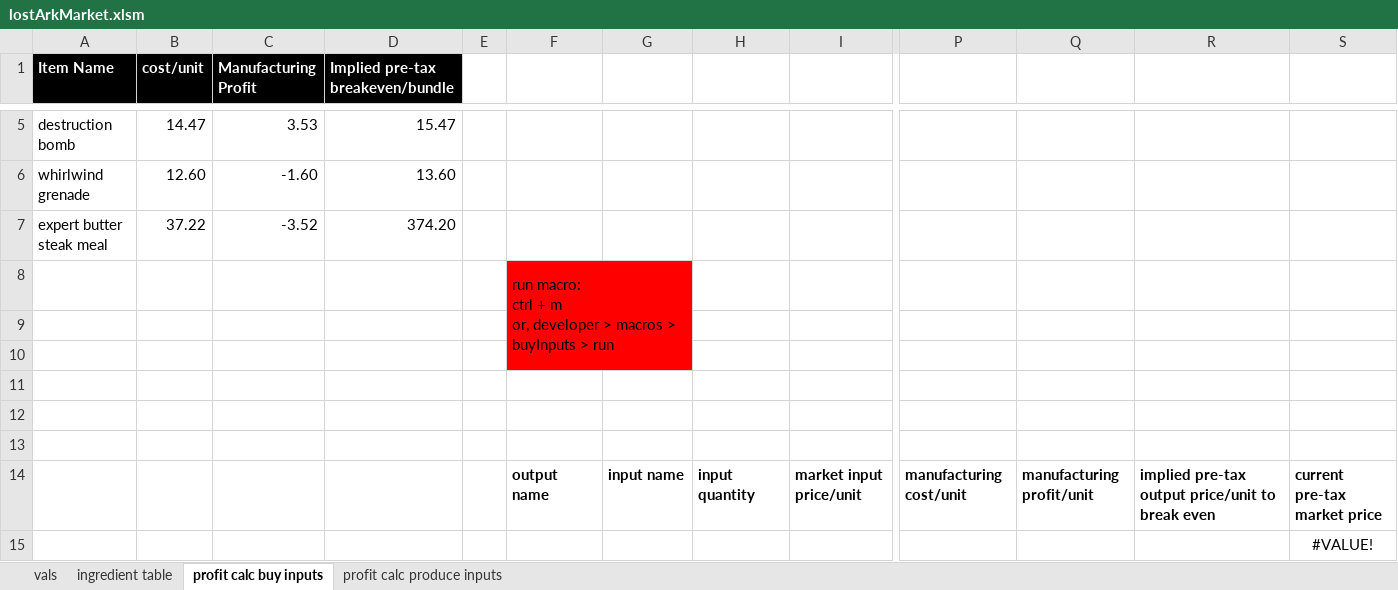
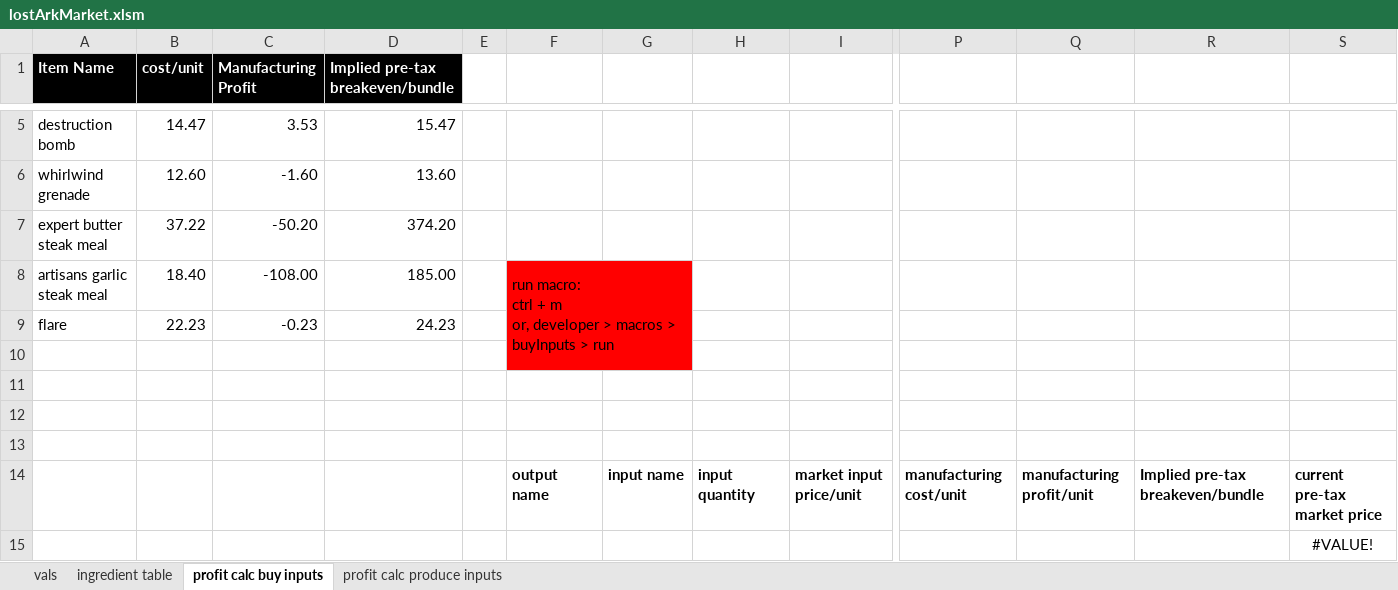
Before and after one commit to WebsiteDisplayName/gameTools, an Excel workbook: lostArkMarket.xlsm, sheet profit calc buy inputs, drawn as a sheet; only a part is shown, gaps mark what is left out; values as stored, in another font and other column widths than the file's, no borders; table styles not drawn; removed rows and columns are numbered as before the commit, all else as after; rows hold the shown columns only; ↵ is a line break in a cell; the diff names each change by its address in the sheet, - before the commit and + after, or states it on an @@ line.

```diff
--- a/lostArkMarket.xlsm (sheet profit calc buy inputs)
+++ b/lostArkMarket.xlsm (sheet profit calc buy inputs)
-C7 (Manufacturing Profit): -3.52
+C7 (Manufacturing Profit): -50.20
-row 8:  |  |  |  |  | run macro: ↵ ctrl + m ↵ or, developer > macros > buyInputs > run
-row 8: (empty)
+row 8: artisans garlic steak meal | 18.40 | -108.00 | 185.00 |  | run macro: ↵ ctrl + m ↵ or, developer > macros > buyInputs > run
+F8:G10 merged
+row 9: flare | 22.23 | -0.23 | 24.23
-R14: implied pre-tax output price/unit to break even
+R14: Implied pre-tax breakeven/bundle
```
Also changed, not shown: sheet profit calc produce inputs, sheet ingredient table, sheet vals, formulas that keep their value.
